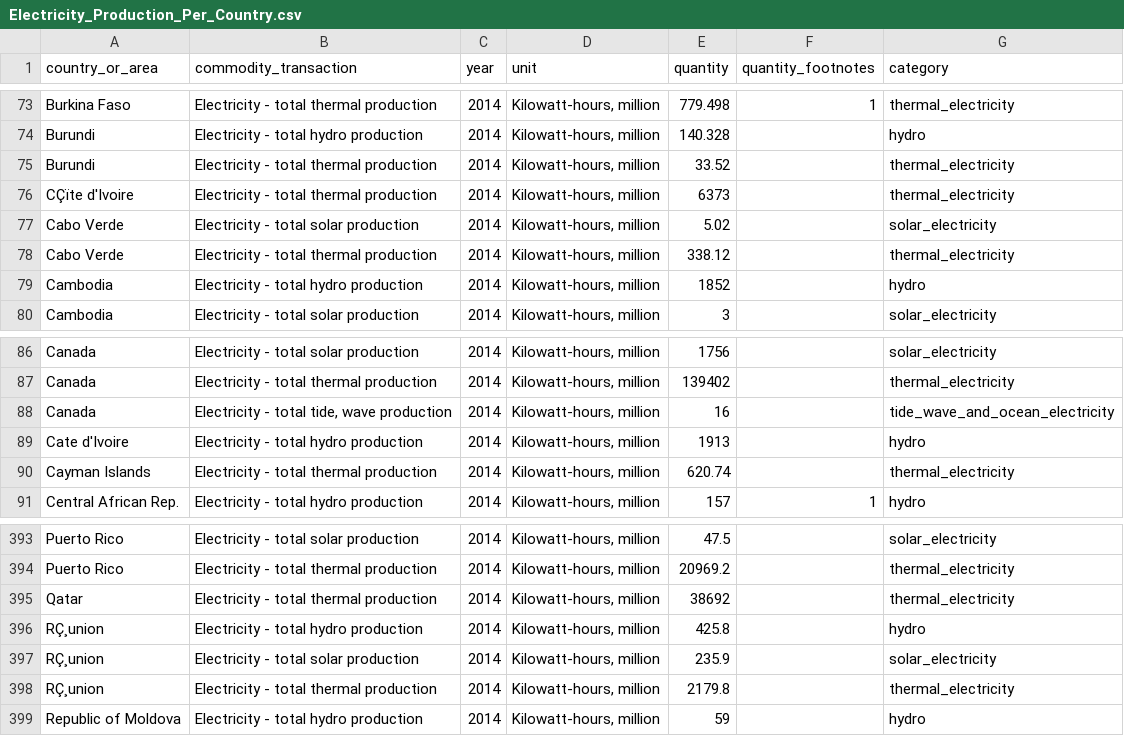
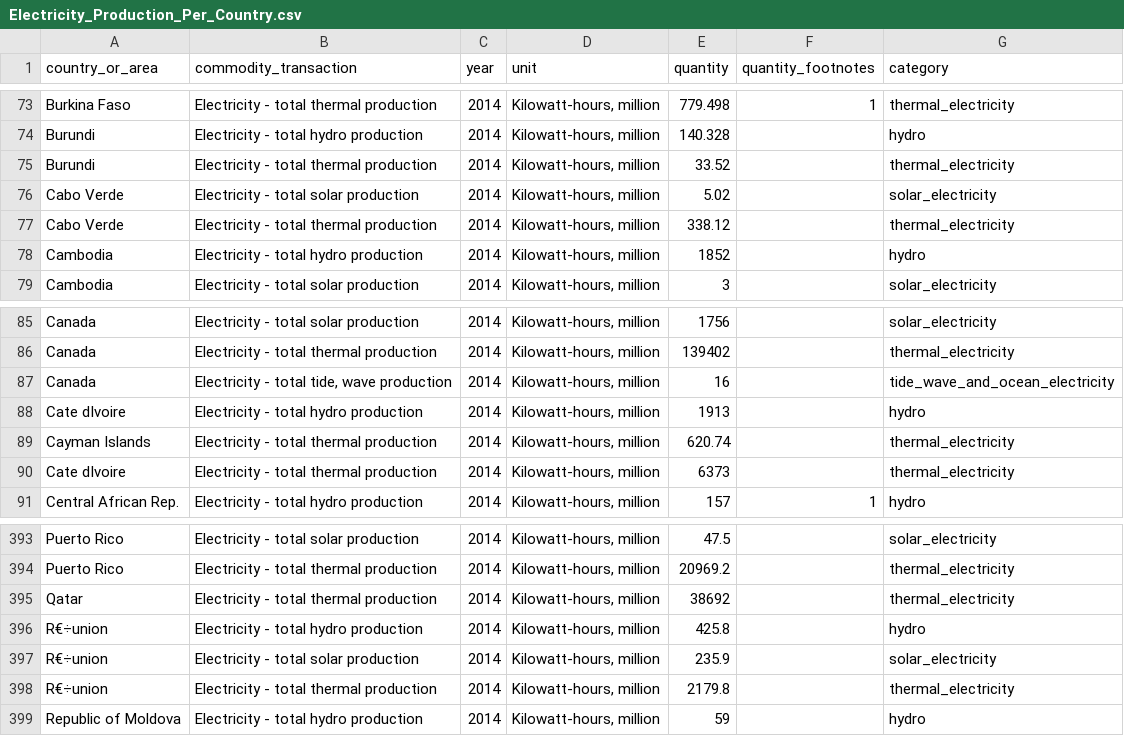
Before and after one commit to Gomezrbz/Hacker-Statistics, a CSV file: DataSets/Electricity_Production_Per_Country.csv, drawn as a sheet; only a part is shown, gaps mark what is left out.

Commit message:
Energy

```diff
--- a/DataSets/Electricity_Production_Per_Country.csv
+++ b/DataSets/Electricity_Production_Per_Country.csv
@@ -75,3 +75,2 @@ Burundi,Electricity - total hydro production,2014,"Kilowatt-hours, million",140.
 Burundi,Electricity - total thermal production,2014,"Kilowatt-hours, million",33.52,,thermal_electricity
-CÇïte d'Ivoire,Electricity - total thermal production,2014,"Kilowatt-hours, million",6373,,thermal_electricity
 Cabo Verde,Electricity - total solar production,2014,"Kilowatt-hours, million",5.02,,solar_electricity
@@ -88,4 +87,5 @@ Canada,Electricity - total thermal production,2014,"Kilowatt-hours, million",139
 Canada,"Electricity - total tide, wave production",2014,"Kilowatt-hours, million",16,,tide_wave_and_ocean_electricity
-Cate d'Ivoire,Electricity - total hydro production,2014,"Kilowatt-hours, million",1913,,hydro
+Cate dIvoire,Electricity - total hydro production,2014,"Kilowatt-hours, million",1913,,hydro
 Cayman Islands,Electricity - total thermal production,2014,"Kilowatt-hours, million",620.74,,thermal_electricity
+Cate dIvoire,Electricity - total thermal production,2014,"Kilowatt-hours, million",6373,,thermal_electricity
 Central African Rep.,Electricity - total hydro production,2014,"Kilowatt-hours, million",157,1,hydro
@@ -395,5 +395,5 @@ Puerto Rico,Electricity - total thermal production,2014,"Kilowatt-hours, million
 Qatar,Electricity - total thermal production,2014,"Kilowatt-hours, million",38692,,thermal_electricity
-RÇ¸union,Electricity - total hydro production,2014,"Kilowatt-hours, million",425.8,,hydro
-RÇ¸union,Electricity - total solar production,2014,"Kilowatt-hours, million",235.9,,solar_electricity
-RÇ¸union,Electricity - total thermal production,2014,"Kilowatt-hours, million",2179.8,,thermal_electricity
+R€÷union,Electricity - total hydro production,2014,"Kilowatt-hours, million",425.8,,hydro
+R€÷union,Electricity - total solar production,2014,"Kilowatt-hours, million",235.9,,solar_electricity
+R€÷union,Electricity - total thermal production,2014,"Kilowatt-hours, million",2179.8,,thermal_electricity
 Republic of Moldova,Electricity - total hydro production,2014,"Kilowatt-hours, million",59,,hydro
```
